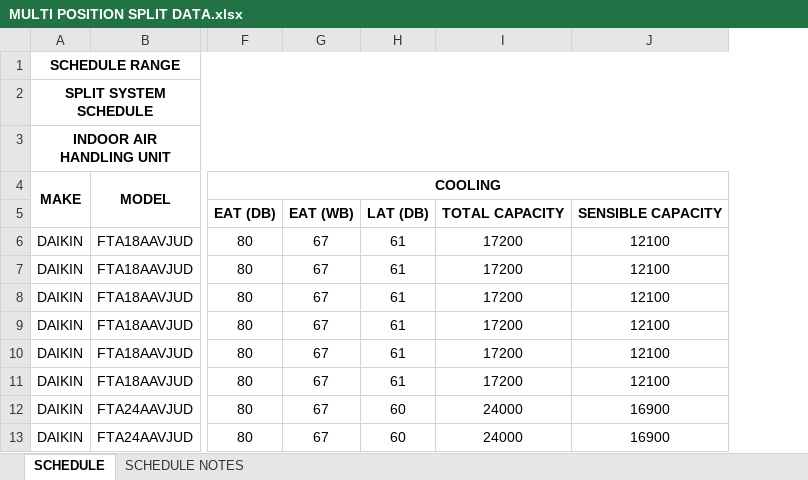
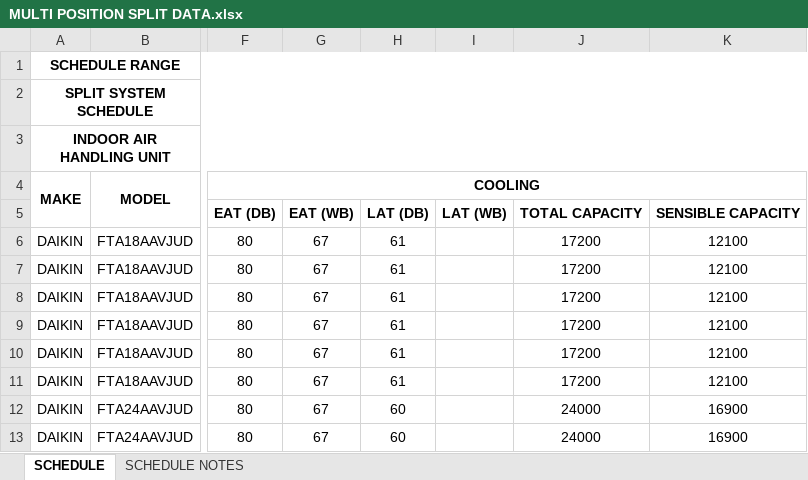
Before and after one commit to eacreel/hhpro-hvac, an Excel workbook: DATA/DATA FILES/MULTI POSITION SPLIT DATA.xlsx, sheet SCHEDULE, drawn as a sheet; only a part is shown, gaps mark what is left out; values as stored, in another font and other column widths than the file's, no borders; the diff names each change by its address in the sheet, - before the commit and + after, or states it on an @@ line.

```diff
--- a/DATA/DATA FILES/MULTI POSITION SPLIT DATA.xlsx (sheet SCHEDULE)
+++ b/DATA/DATA FILES/MULTI POSITION SPLIT DATA.xlsx (sheet SCHEDULE)
+column I, row 5: LAT (WB)
```
Also changed, not shown: formulas that keep their value, DATA/DATA FILES/MINI SPLIT DATA.xlsx, 27 other files.
